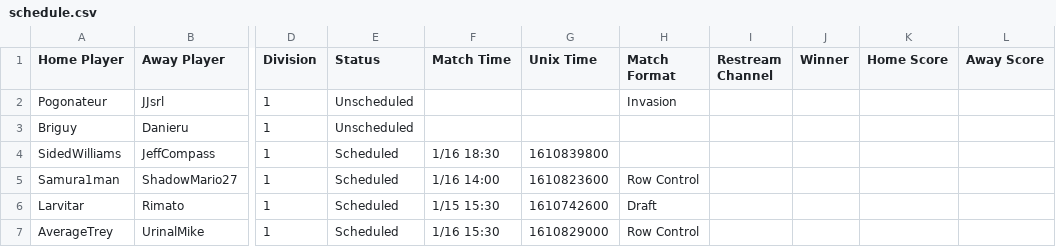
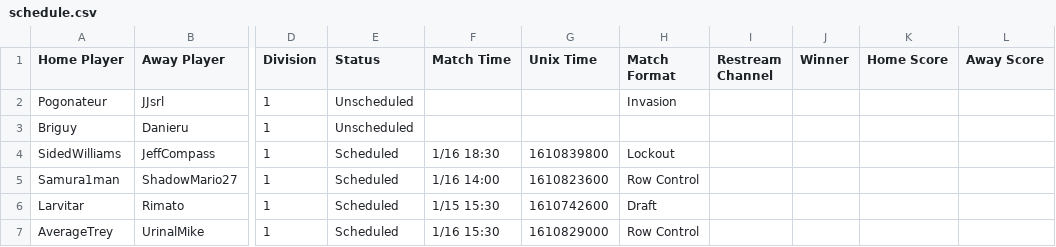
Before and after one commit to Lego6245/sms.bingo, a CSV file: schedule.csv, drawn as a sheet; only a part is shown, gaps mark what is left out; the diff names each change by its address in the sheet, - before the commit and + after, or states it on an @@ line.

Commit message:
Updating Schedule

```diff
--- a/schedule.csv
+++ b/schedule.csv
-H4 (Match Format): (empty)
+H4 (Match Format): Lockout
```
